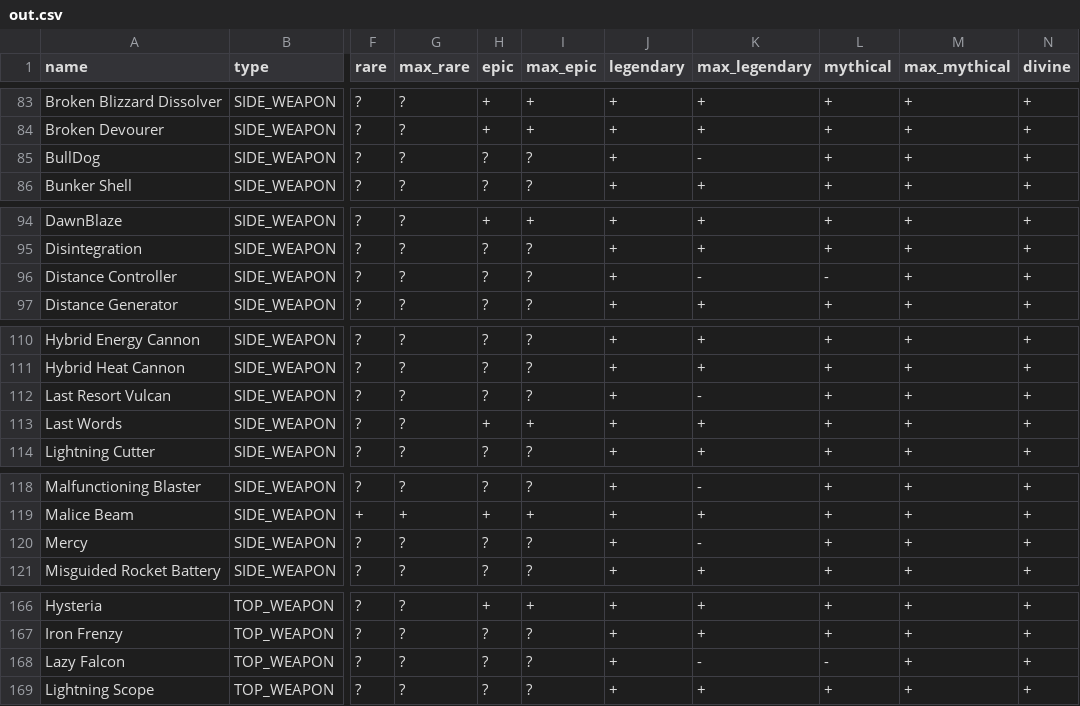
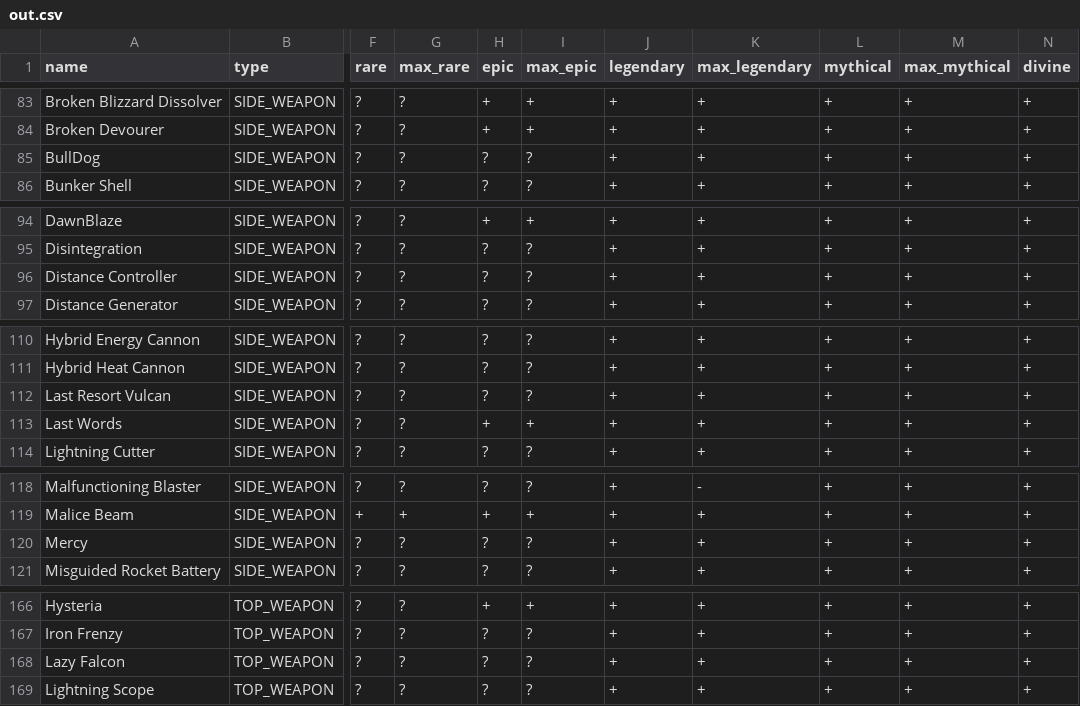
Before and after one commit to Enegg/Item-packs, a CSV file: out.csv, drawn as a sheet; only a part is shown, gaps mark what is left out; the diff names each change by its address in the sheet, - before the commit and + after, or states it on an @@ line.

```diff
--- a/out.csv
+++ b/out.csv
-K85 (max_legendary): -
+K85 (max_legendary): +
-K96 (max_legendary): -
+K96 (max_legendary): +
-L96 (mythical): -
+L96 (mythical): +
-K112 (max_legendary): -
+K112 (max_legendary): +
-K120 (max_legendary): -
+K120 (max_legendary): +
-K168 (max_legendary): -
+K168 (max_legendary): +
-L168 (mythical): -
+L168 (mythical): +
```
Also changed, not shown: 2 other files.
